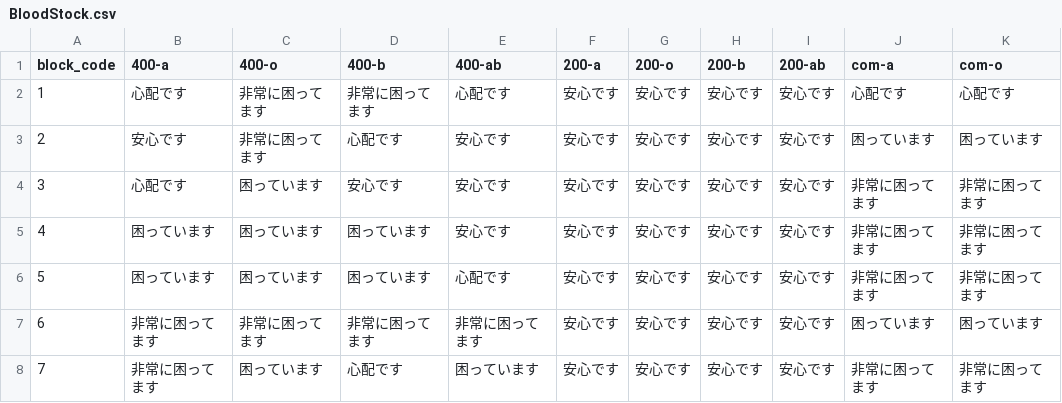
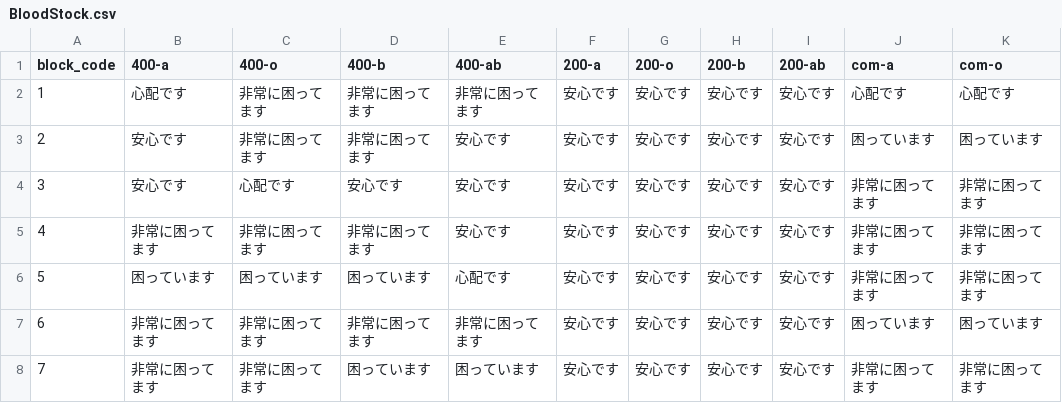
Before and after one commit to 5522079/kenketsu-navi, a CSV file: data/BloodStock.csv, drawn as a sheet; only a part is shown; the diff names each change by its address in the sheet, - before the commit and + after, or states it on an @@ line.

```diff
--- a/data/BloodStock.csv
+++ b/data/BloodStock.csv
-E2 (400-ab): 心配です
+E2 (400-ab): 非常に困ってます
-D3 (400-b): 心配です
+D3 (400-b): 非常に困ってます
-B4 (400-a): 心配です
+B4 (400-a): 安心です
-C4 (400-o): 困っています
+C4 (400-o): 心配です
-B5 (400-a): 困っています
+B5 (400-a): 非常に困ってます
-C5 (400-o): 困っています
+C5 (400-o): 非常に困ってます
-D5 (400-b): 困っています
+D5 (400-b): 非常に困ってます
-C8 (400-o): 困っています
+C8 (400-o): 非常に困ってます
-D8 (400-b): 心配です
+D8 (400-b): 困っています
```
Also changed, not shown: data/log.csv, 4 other files.
